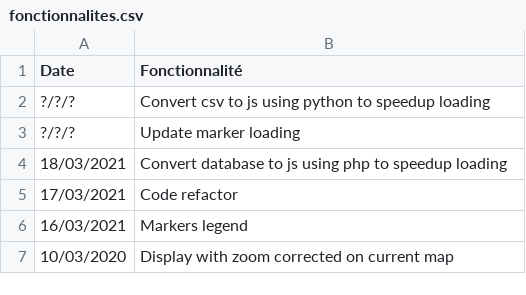
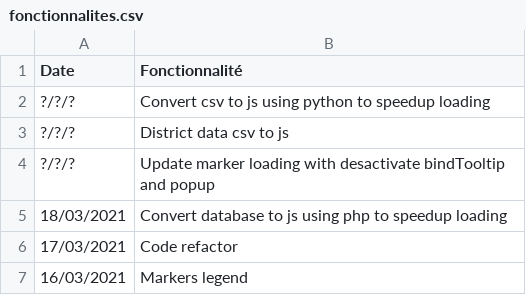
Before and after one commit to jnguyen1192/HackAndHopeDefi3, a CSV file: POC_Tasks/WebView/Leaflet/data/fonctionnalites.csv, drawn as a sheet; only a part is shown; the shorter side is filled out with more unchanged rows.

Commit message:
#7 Features updated and tab popup desactive to speedup loading

```diff
--- a/POC_Tasks/WebView/Leaflet/data/fonctionnalites.csv
+++ b/POC_Tasks/WebView/Leaflet/data/fonctionnalites.csv
@@ -2,3 +2,4 @@ Date;Fonctionnalité
 ?/?/?;Convert csv to js using python to speedup loading
-?/?/?;Update marker loading
+?/?/?;District data csv to js
+?/?/?;Update marker loading with desactivate bindTooltip and popup
 18/03/2021;Convert database to js using php to speedup loading
```
Also changed, not shown: 3 other files.
